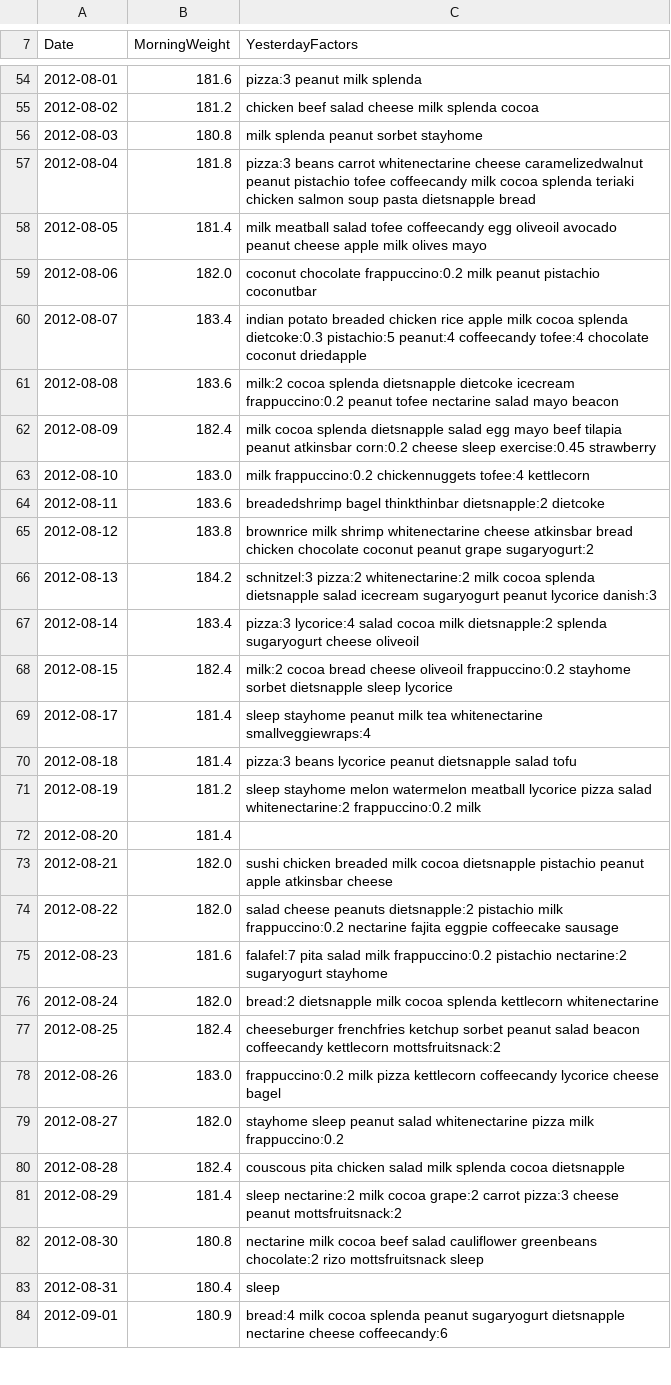
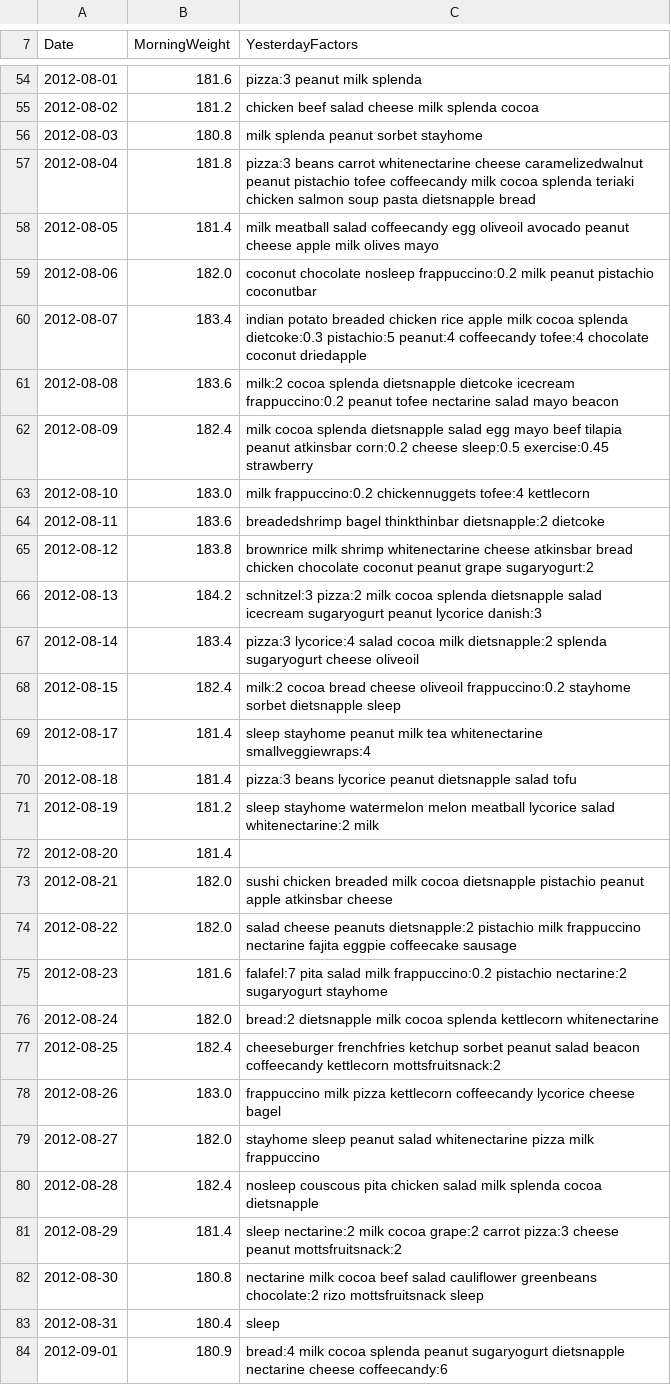
Before and after one commit to arielf/weight-loss, a CSV file: ariel.csv, drawn as a sheet; only a part is shown, gaps mark what is left out; the diff covers the shown part only.

```diff
--- a/ariel.csv
+++ b/ariel.csv
@@ -57,7 +57,7 @@ Date,MorningWeight,YesterdayFactors
 2012-08-04,181.8,pizza:3 beans carrot whitenectarine cheese caramelizedwalnut peanut pistachio tofee coffeecandy milk cocoa splenda teriaki chicken salmon soup pasta dietsnapple bread
-2012-08-05,181.4,milk meatball salad tofee coffeecandy egg oliveoil avocado peanut cheese apple milk olives mayo
-2012-08-06,182.0,coconut chocolate frappuccino:0.2 milk peanut pistachio coconutbar
+2012-08-05,181.4,milk meatball salad coffeecandy egg oliveoil avocado peanut cheese apple milk olives mayo
+2012-08-06,182.0,coconut chocolate nosleep frappuccino:0.2 milk peanut pistachio coconutbar
 2012-08-07,183.4,indian potato breaded chicken rice apple milk cocoa splenda dietcoke:0.3 pistachio:5 peanut:4 coffeecandy tofee:4 chocolate coconut driedapple
 2012-08-08,183.6,milk:2 cocoa splenda dietsnapple dietcoke icecream frappuccino:0.2 peanut tofee nectarine salad mayo beacon
-2012-08-09,182.4,milk cocoa splenda dietsnapple salad egg mayo beef tilapia peanut atkinsbar corn:0.2 cheese sleep exercise:0.45 strawberry
+2012-08-09,182.4,milk cocoa splenda dietsnapple salad egg mayo beef tilapia peanut atkinsbar corn:0.2 cheese sleep:0.5 exercise:0.45 strawberry
 2012-08-10,183.0,milk frappuccino:0.2 chickennuggets tofee:4 kettlecorn
@@ -65,11 +65,11 @@ Date,MorningWeight,YesterdayFactors
 2012-08-12,183.8,brownrice milk shrimp whitenectarine cheese atkinsbar bread chicken chocolate coconut peanut grape sugaryogurt:2
-2012-08-13,184.2,schnitzel:3 pizza:2 whitenectarine:2 milk cocoa splenda dietsnapple salad icecream sugaryogurt peanut lycorice danish:3
+2012-08-13,184.2,schnitzel:3 pizza:2 milk cocoa splenda dietsnapple salad icecream sugaryogurt peanut lycorice danish:3
 2012-08-14,183.4,pizza:3 lycorice:4 salad cocoa milk dietsnapple:2 splenda sugaryogurt cheese oliveoil
-2012-08-15,182.4,milk:2 cocoa bread cheese oliveoil frappuccino:0.2 stayhome sorbet dietsnapple sleep lycorice
+2012-08-15,182.4,milk:2 cocoa bread cheese oliveoil frappuccino:0.2 stayhome sorbet dietsnapple sleep
 2012-08-17,181.4,sleep stayhome peanut milk tea whitenectarine smallveggiewraps:4
 2012-08-18,181.4,pizza:3 beans lycorice peanut dietsnapple salad tofu
-2012-08-19,181.2,sleep stayhome melon watermelon meatball lycorice pizza salad whitenectarine:2 frappuccino:0.2 milk
+2012-08-19,181.2,sleep stayhome watermelon melon meatball lycorice salad whitenectarine:2 milk
 2012-08-20,181.4,
 2012-08-21,182.0,sushi chicken breaded milk cocoa dietsnapple pistachio peanut apple atkinsbar cheese
-2012-08-22,182.0,salad cheese peanuts dietsnapple:2 pistachio milk frappuccino:0.2 nectarine fajita eggpie coffeecake sausage
+2012-08-22,182.0,salad cheese peanuts dietsnapple:2 pistachio milk frappuccino nectarine fajita eggpie coffeecake sausage
 2012-08-23,181.6,falafel:7 pita salad milk frappuccino:0.2 pistachio nectarine:2 sugaryogurt stayhome
@@ -77,5 +77,5 @@ Date,MorningWeight,YesterdayFactors
 2012-08-25,182.4,cheeseburger frenchfries ketchup sorbet peanut salad beacon coffeecandy kettlecorn mottsfruitsnack:2
-2012-08-26,183.0,frappuccino:0.2 milk pizza kettlecorn coffeecandy lycorice cheese bagel
-2012-08-27,182.0,stayhome sleep peanut salad whitenectarine pizza milk frappuccino:0.2
-2012-08-28,182.4,couscous pita chicken salad milk splenda cocoa dietsnapple
+2012-08-26,183.0,frappuccino milk pizza kettlecorn coffeecandy lycorice cheese bagel
+2012-08-27,182.0,stayhome sleep peanut salad whitenectarine pizza milk frappuccino
+2012-08-28,182.4,nosleep couscous pita chicken salad milk splenda cocoa dietsnapple
 2012-08-29,181.4,sleep nectarine:2 milk cocoa grape:2 carrot pizza:3 cheese peanut mottsfruitsnack:2
```
Also changed, not shown: 23 edited cells elsewhere in this file, 1 other file.
